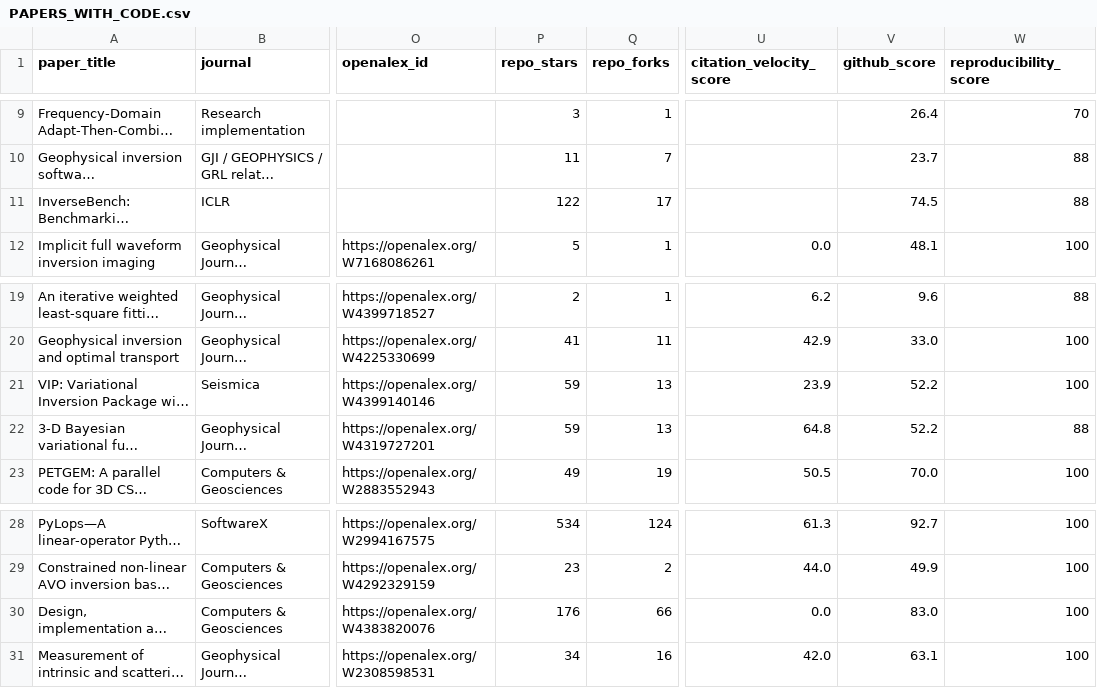
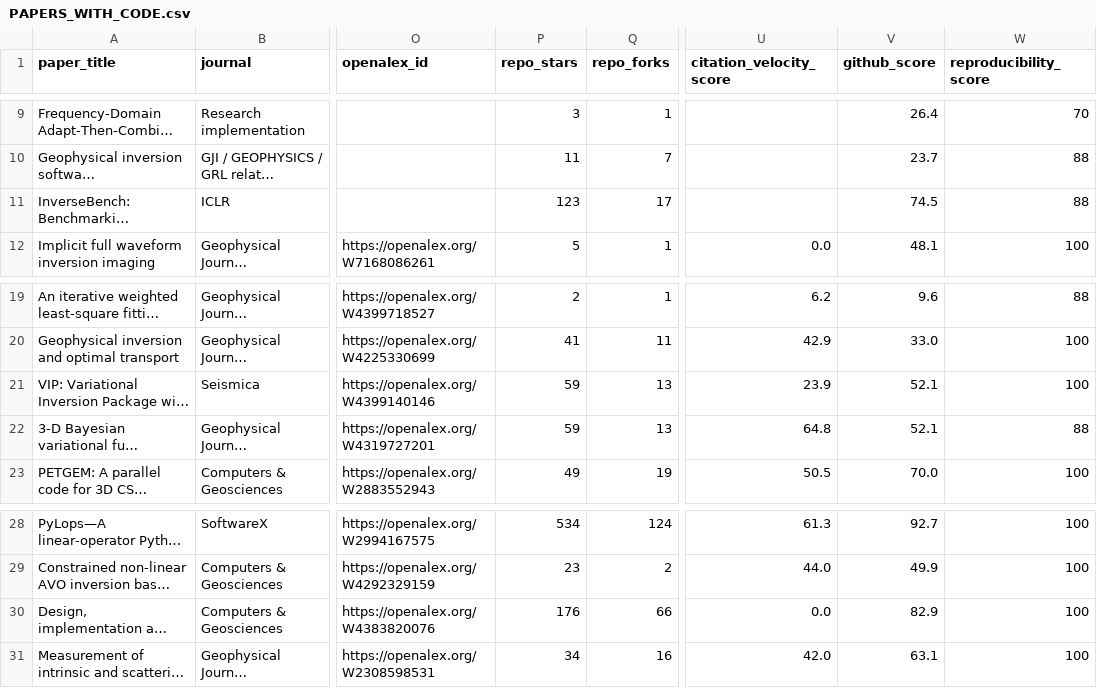
Before and after one commit to santoshdhubia/PetroTechRadar, a CSV file: catalog/PAPERS_WITH_CODE.csv, drawn as a sheet; only a part is shown, gaps mark what is left out; long unchanged cells end in …; the diff names each change by its address in the sheet, - before the commit and + after, or states it on an @@ line.

Commit message:
Refresh PetroTechRadar metrics

```diff
--- a/catalog/PAPERS_WITH_CODE.csv
+++ b/catalog/PAPERS_WITH_CODE.csv
-P11 (repo_stars): 122
+P11 (repo_stars): 123
-V21:V22 (github_score): 52.2
+V21:V22 (github_score): 52.1
-V30 (github_score): 83.0
+V30 (github_score): 82.9
```
Also changed, not shown: catalog/PETROTECHRADAR_V1.csv, 11 other files.
